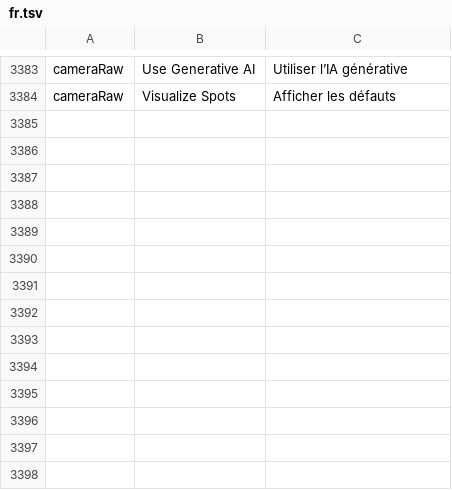
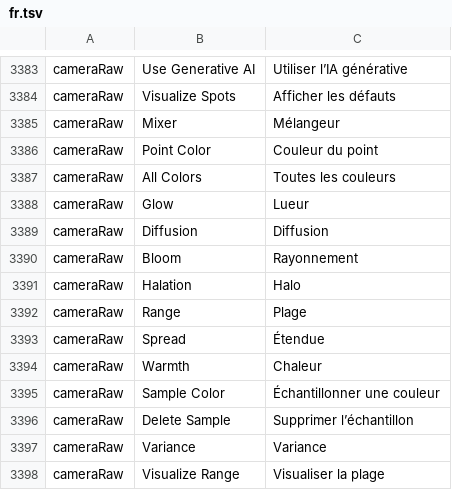
Before and after one commit to tylermcm/photocraft, a TSV file: crates/ui-egui/src/i18n/fr.tsv, drawn as a sheet; only a part is shown, gaps mark what is left out; the diff names each change by its address in the sheet, - before the commit and + after, or states it on an @@ line.

```diff
--- a/crates/ui-egui/src/i18n/fr.tsv
+++ b/crates/ui-egui/src/i18n/fr.tsv
+row 3385: cameraRaw | Mixer | Mélangeur
+row 3386: cameraRaw | Point Color | Couleur du point
+row 3387: cameraRaw | All Colors | Toutes les couleurs
+row 3388: cameraRaw | Glow | Lueur
+row 3389: cameraRaw | Diffusion | Diffusion
+row 3390: cameraRaw | Bloom | Rayonnement
+row 3391: cameraRaw | Halation | Halo
+row 3392: cameraRaw | Range | Plage
+row 3393: cameraRaw | Spread | Étendue
+row 3394: cameraRaw | Warmth | Chaleur
+row 3395: cameraRaw | Sample Color | Échantillonner une couleur
+row 3396: cameraRaw | Delete Sample | Supprimer l’échantillon
+row 3397: cameraRaw | Variance | Variance
+row 3398: cameraRaw | Visualize Range | Visualiser la plage
```
Also changed, not shown: crates/ui-egui/src/i18n/el.tsv, crates/ui-egui/src/i18n/ja.tsv, 52 other files.
